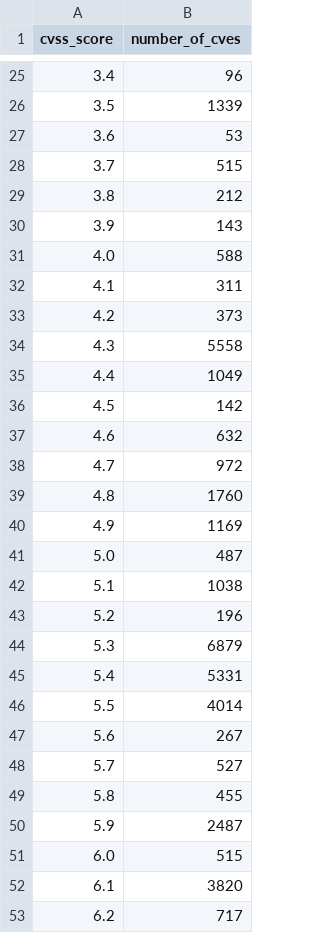
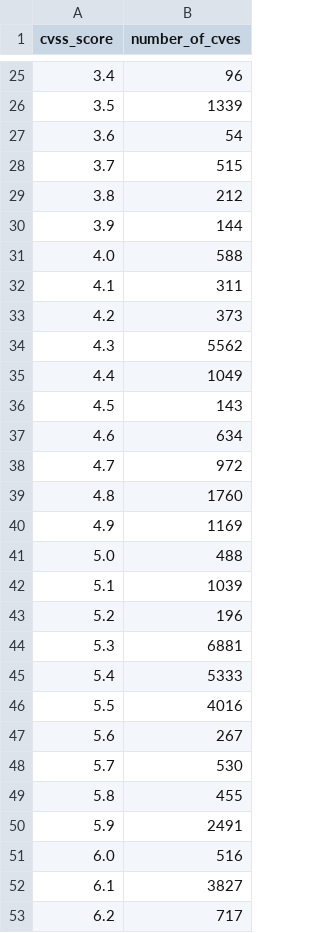
Before and after one commit to rsnakeactual/cvedata, a CSV file: preso/cvss_score_frequency.csv, drawn as a sheet; only a part is shown, gaps mark what is left out; the diff covers the shown part only.

```diff
--- a/preso/cvss_score_frequency.csv
+++ b/preso/cvss_score_frequency.csv
@@ -26,6 +26,6 @@ cvss_score,number_of_cves
 3.5,1339
-3.6,53
+3.6,54
 3.7,515
 3.8,212
-3.9,143
+3.9,144
 4.0,588
@@ -33,6 +33,6 @@ cvss_score,number_of_cves
 4.2,373
-4.3,5558
+4.3,5562
 4.4,1049
-4.5,142
-4.6,632
+4.5,143
+4.6,634
 4.7,972
@@ -40,14 +40,14 @@ cvss_score,number_of_cves
 4.9,1169
-5.0,487
-5.1,1038
+5.0,488
+5.1,1039
 5.2,196
-5.3,6879
-5.4,5331
-5.5,4014
+5.3,6881
+5.4,5333
+5.5,4016
 5.6,267
-5.7,527
+5.7,530
 5.8,455
-5.9,2487
-6.0,515
-6.1,3820
+5.9,2491
+6.0,516
+6.1,3827
 6.2,717
```
Also changed, not shown: 24 edited cells elsewhere in this file, 48 other files.
